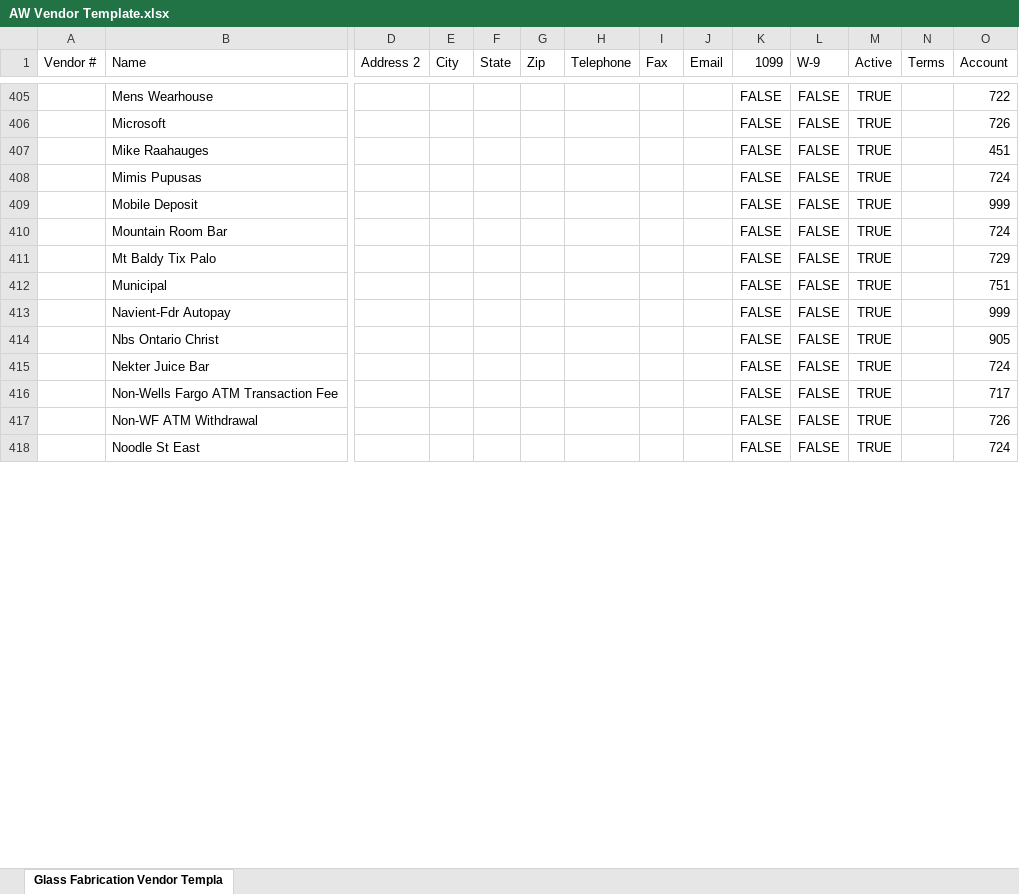
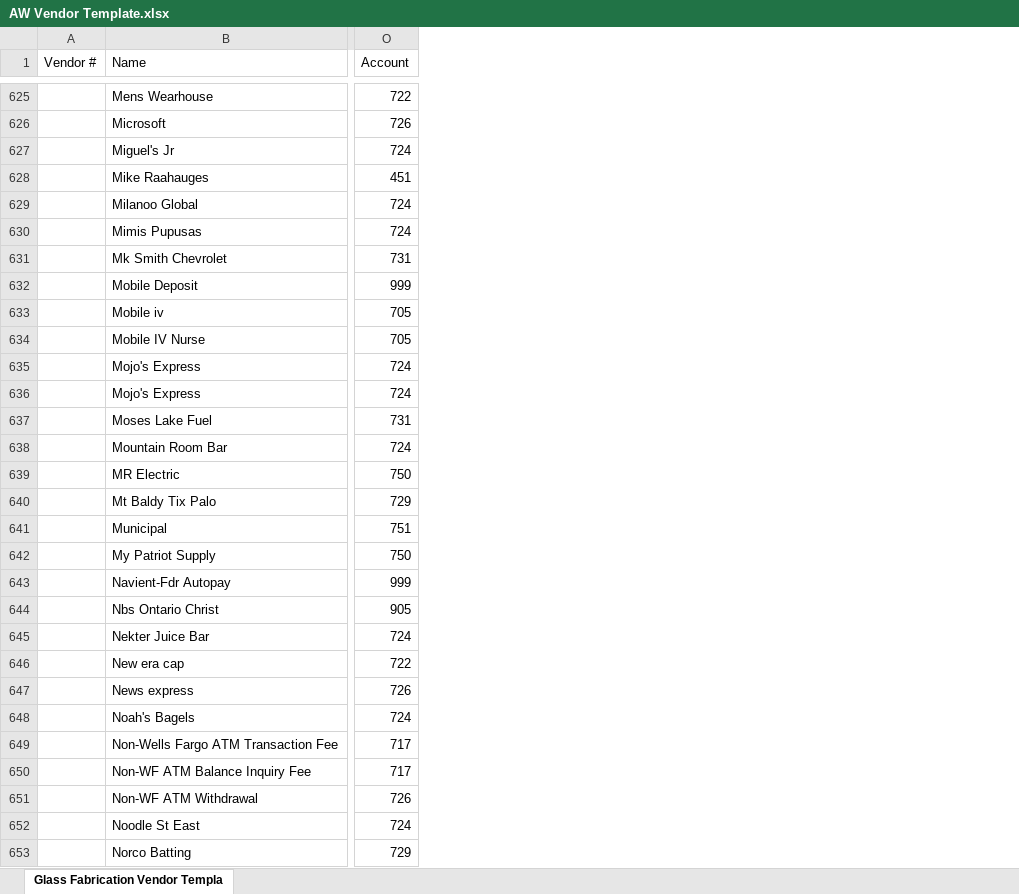
Before and after one commit to Termanater/Zag2, an Excel workbook: AW Vendor Template.xlsx, sheet Glass Fabrication Vendor Templa, drawn as a sheet; only a part is shown, gaps mark what is left out; values as stored, in another font and other column widths than the file's, no borders; removed rows and columns are numbered as before the commit, all else as after; rows hold the shown columns only; the diff covers the shown part only; the diff names each change by its address in the sheet, - before the commit and + after, or states it on an @@ line.

```diff
--- a/AW Vendor Template.xlsx (sheet Glass Fabrication Vendor Templa)
+++ b/AW Vendor Template.xlsx (sheet Glass Fabrication Vendor Templa)
@@ column D (Address 2) hidden, empty @@
@@ column E (City) hidden, empty @@
@@ column F (State) hidden, empty @@
@@ column G (Zip) hidden, empty @@
@@ column H (Telephone) hidden, empty @@
@@ column I (Fax) hidden, empty @@
@@ column J (Email) hidden, empty @@
@@ column K (1099) hidden, rows 405-418: all FALSE @@
@@ column L (W-9) hidden, rows 405-418: all FALSE @@
@@ column M (Active) hidden, rows 405-418: all TRUE @@
@@ column N (Terms) hidden, empty @@
+row 627:  | Miguel's Jr | 724
+row 629:  | Milanoo Global | 724
+row 631:  | Mk Smith Chevrolet | 731
+row 633:  | Mobile iv | 705
+row 634:  | Mobile IV Nurse | 705
+row 635:  | Mojo's Express | 724
+row 636:  | Mojo's Express | 724
+row 637:  | Moses Lake Fuel | 731
+row 639:  | MR Electric | 750
+row 642:  | My Patriot Supply | 750
+row 646:  | New era cap | 722
+row 647:  | News express | 726
+row 648:  | Noah's Bagels | 724
+row 650:  | Non-WF ATM Balance Inquiry Fee | 717
+row 653:  | Norco Batting | 729
```
Also changed, not shown: 369 added rows, 2 moved rows and 1 edited cell elsewhere in this sheet, Working_File1.xlsx.
